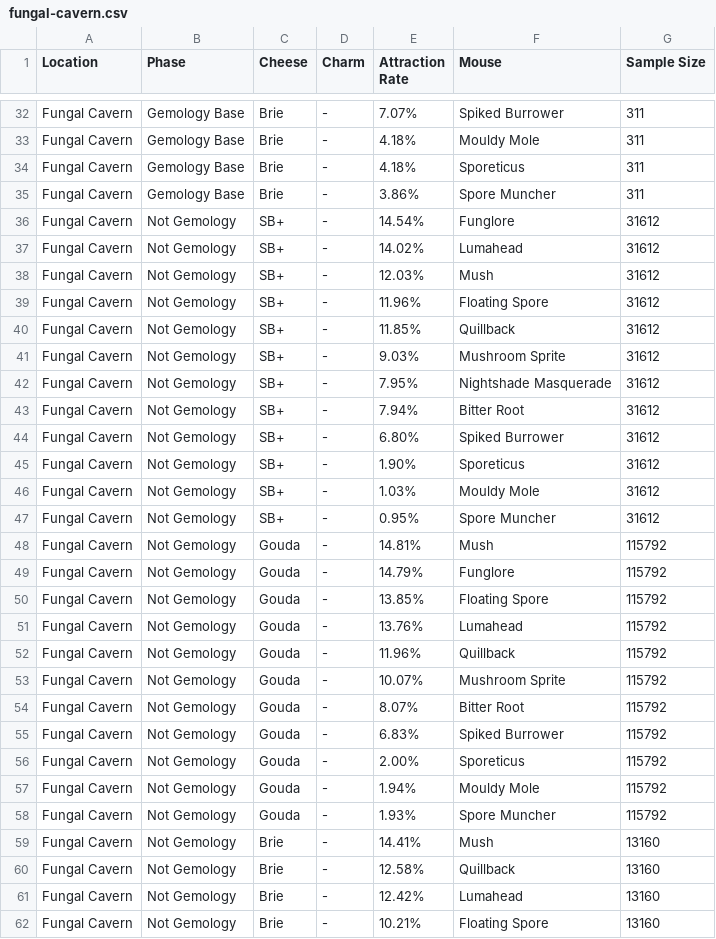
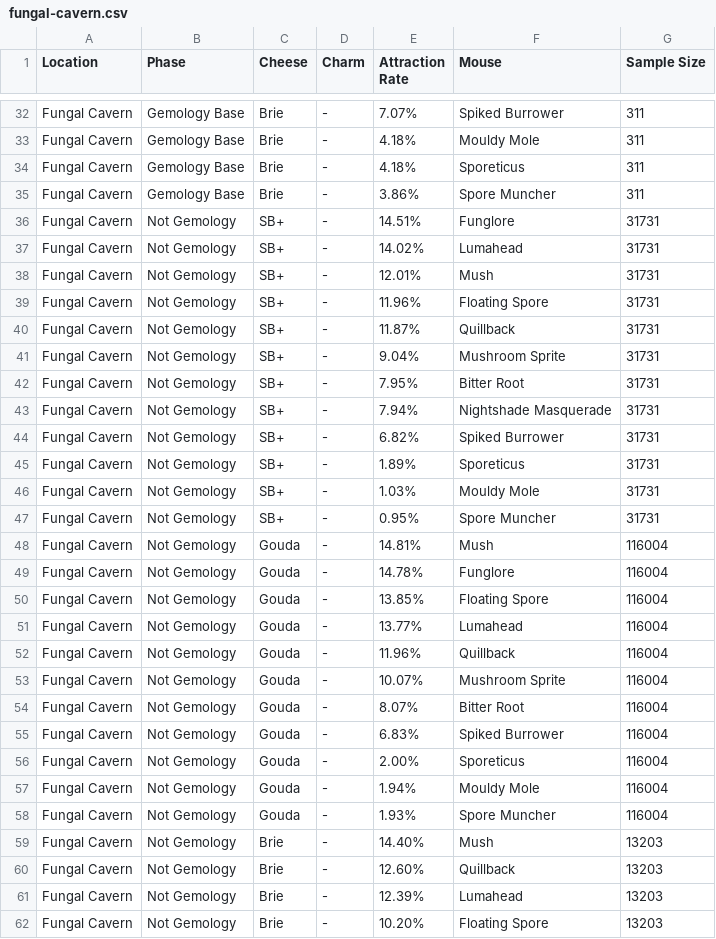
Before and after one commit to tsitu/MH-Tools, a CSV file: data/pop-csv/fungal-cavern.csv, drawn as a sheet; only a part is shown, gaps mark what is left out; the diff covers the shown part only.

```diff
--- a/data/pop-csv/fungal-cavern.csv
+++ b/data/pop-csv/fungal-cavern.csv
@@ -35,28 +35,28 @@
 "Fungal Cavern","Gemology Base","Brie","-","3.86%","Spore Muncher",311
-"Fungal Cavern","Not Gemology","SB+","-","14.54%","Funglore",31612
-"Fungal Cavern","Not Gemology","SB+","-","14.02%","Lumahead",31612
-"Fungal Cavern","Not Gemology","SB+","-","12.03%","Mush",31612
-"Fungal Cavern","Not Gemology","SB+","-","11.96%","Floating Spore",31612
-"Fungal Cavern","Not Gemology","SB+","-","11.85%","Quillback",31612
-"Fungal Cavern","Not Gemology","SB+","-","9.03%","Mushroom Sprite",31612
-"Fungal Cavern","Not Gemology","SB+","-","7.95%","Nightshade Masquerade",31612
-"Fungal Cavern","Not Gemology","SB+","-","7.94%","Bitter Root",31612
-"Fungal Cavern","Not Gemology","SB+","-","6.80%","Spiked Burrower",31612
-"Fungal Cavern","Not Gemology","SB+","-","1.90%","Sporeticus",31612
-"Fungal Cavern","Not Gemology","SB+","-","1.03%","Mouldy Mole",31612
-"Fungal Cavern","Not Gemology","SB+","-","0.95%","Spore Muncher",31612
-"Fungal Cavern","Not Gemology","Gouda","-","14.81%","Mush",115792
-"Fungal Cavern","Not Gemology","Gouda","-","14.79%","Funglore",115792
-"Fungal Cavern","Not Gemology","Gouda","-","13.85%","Floating Spore",115792
-"Fungal Cavern","Not Gemology","Gouda","-","13.76%","Lumahead",115792
-"Fungal Cavern","Not Gemology","Gouda","-","11.96%","Quillback",115792
-"Fungal Cavern","Not Gemology","Gouda","-","10.07%","Mushroom Sprite",115792
-"Fungal Cavern","Not Gemology","Gouda","-","8.07%","Bitter Root",115792
-"Fungal Cavern","Not Gemology","Gouda","-","6.83%","Spiked Burrower",115792
-"Fungal Cavern","Not Gemology","Gouda","-","2.00%","Sporeticus",115792
-"Fungal Cavern","Not Gemology","Gouda","-","1.94%","Mouldy Mole",115792
-"Fungal Cavern","Not Gemology","Gouda","-","1.93%","Spore Muncher",115792
-"Fungal Cavern","Not Gemology","Brie","-","14.41%","Mush",13160
-"Fungal Cavern","Not Gemology","Brie","-","12.58%","Quillback",13160
-"Fungal Cavern","Not Gemology","Brie","-","12.42%","Lumahead",13160
-"Fungal Cavern","Not Gemology","Brie","-","10.21%","Floating Spore",13160
+"Fungal Cavern","Not Gemology","SB+","-","14.51%","Funglore",31731
+"Fungal Cavern","Not Gemology","SB+","-","14.02%","Lumahead",31731
+"Fungal Cavern","Not Gemology","SB+","-","12.01%","Mush",31731
+"Fungal Cavern","Not Gemology","SB+","-","11.96%","Floating Spore",31731
+"Fungal Cavern","Not Gemology","SB+","-","11.87%","Quillback",31731
+"Fungal Cavern","Not Gemology","SB+","-","9.04%","Mushroom Sprite",31731
+"Fungal Cavern","Not Gemology","SB+","-","7.95%","Bitter Root",31731
+"Fungal Cavern","Not Gemology","SB+","-","7.94%","Nightshade Masquerade",31731
+"Fungal Cavern","Not Gemology","SB+","-","6.82%","Spiked Burrower",31731
+"Fungal Cavern","Not Gemology","SB+","-","1.89%","Sporeticus",31731
+"Fungal Cavern","Not Gemology","SB+","-","1.03%","Mouldy Mole",31731
+"Fungal Cavern","Not Gemology","SB+","-","0.95%","Spore Muncher",31731
+"Fungal Cavern","Not Gemology","Gouda","-","14.81%","Mush",116004
+"Fungal Cavern","Not Gemology","Gouda","-","14.78%","Funglore",116004
+"Fungal Cavern","Not Gemology","Gouda","-","13.85%","Floating Spore",116004
+"Fungal Cavern","Not Gemology","Gouda","-","13.77%","Lumahead",116004
+"Fungal Cavern","Not Gemology","Gouda","-","11.96%","Quillback",116004
+"Fungal Cavern","Not Gemology","Gouda","-","10.07%","Mushroom Sprite",116004
+"Fungal Cavern","Not Gemology","Gouda","-","8.07%","Bitter Root",116004
+"Fungal Cavern","Not Gemology","Gouda","-","6.83%","Spiked Burrower",116004
+"Fungal Cavern","Not Gemology","Gouda","-","2.00%","Sporeticus",116004
+"Fungal Cavern","Not Gemology","Gouda","-","1.94%","Mouldy Mole",116004
+"Fungal Cavern","Not Gemology","Gouda","-","1.93%","Spore Muncher",116004
+"Fungal Cavern","Not Gemology","Brie","-","14.40%","Mush",13203
+"Fungal Cavern","Not Gemology","Brie","-","12.60%","Quillback",13203
+"Fungal Cavern","Not Gemology","Brie","-","12.39%","Lumahead",13203
+"Fungal Cavern","Not Gemology","Brie","-","10.20%","Floating Spore",13203
```
Also changed, not shown: 139 edited cells elsewhere in this file, 42 other files.
